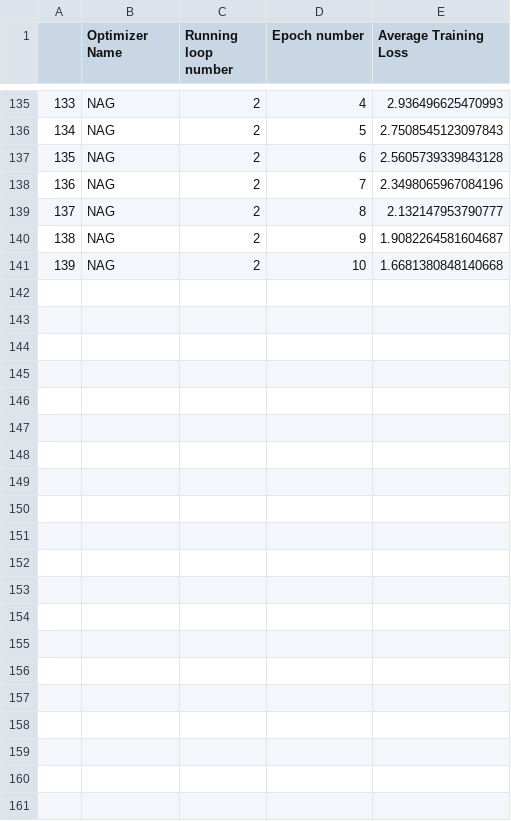
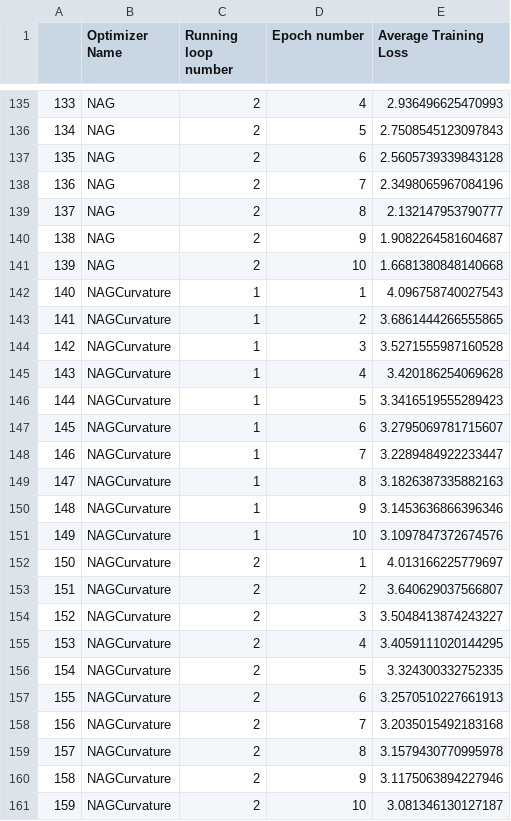
Before and after one commit to p10rahulm/curvatureStep, a CSV file: outputs/cifar100/cifar100_train_full_logs.csv, drawn as a sheet; only a part is shown, gaps mark what is left out; the diff names each change by its address in the sheet, - before the commit and + after, or states it on an @@ line.

```diff
--- a/outputs/cifar100/cifar100_train_full_logs.csv
+++ b/outputs/cifar100/cifar100_train_full_logs.csv
+row 142: 140 | NAGCurvature | 1 | 1 | 4.096758740027543
+row 143: 141 | NAGCurvature | 1 | 2 | 3.6861444266555865
+row 144: 142 | NAGCurvature | 1 | 3 | 3.5271555987160528
+row 145: 143 | NAGCurvature | 1 | 4 | 3.420186254069628
+row 146: 144 | NAGCurvature | 1 | 5 | 3.3416519555289423
+row 147: 145 | NAGCurvature | 1 | 6 | 3.2795069781715607
+row 148: 146 | NAGCurvature | 1 | 7 | 3.2289484922233447
+row 149: 147 | NAGCurvature | 1 | 8 | 3.1826387335882163
+row 150: 148 | NAGCurvature | 1 | 9 | 3.1453636866396346
+row 151: 149 | NAGCurvature | 1 | 10 | 3.1097847372674576
+row 152: 150 | NAGCurvature | 2 | 1 | 4.013166225779697
+row 153: 151 | NAGCurvature | 2 | 2 | 3.640629037566807
+row 154: 152 | NAGCurvature | 2 | 3 | 3.5048413874243227
+row 155: 153 | NAGCurvature | 2 | 4 | 3.4059111020144295
+row 156: 154 | NAGCurvature | 2 | 5 | 3.324300332752335
+row 157: 155 | NAGCurvature | 2 | 6 | 3.2570510227661913
+row 158: 156 | NAGCurvature | 2 | 7 | 3.2035015492183168
+row 159: 157 | NAGCurvature | 2 | 8 | 3.1579430770995978
+row 160: 158 | NAGCurvature | 2 | 9 | 3.1175063894227946
+row 161: 159 | NAGCurvature | 2 | 10 | 3.081346130127187
```
Also changed, not shown: outputs/caltech101_cnn/caltech101_cnn_train_full_logs.csv, outputs/cifar10/cifar10_train_full_logs.csv, 9 other files.
